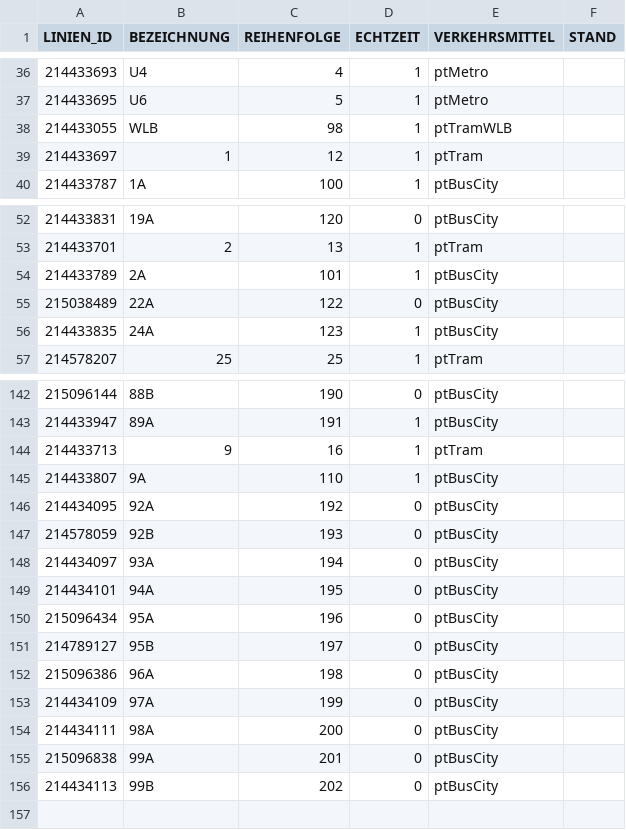
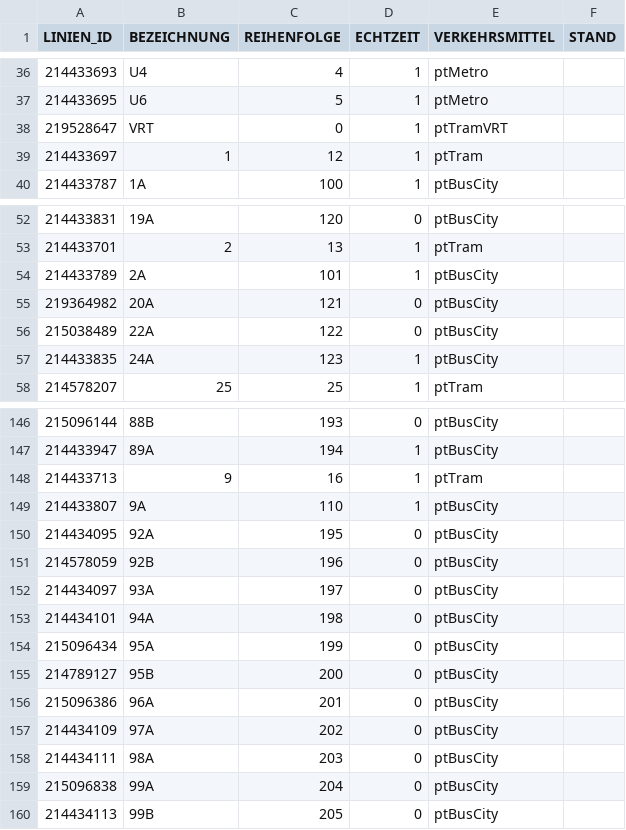
Before and after one commit to CodefoundryDE/ViennaTrafficMonitor, a CSV file: Vienna Traffic Monitor/Ressources/Csv/wienerlinien-ogd-linien.csv, drawn as a sheet; only a part is shown, gaps mark what is left out; the diff covers the shown part only.

```diff
--- a/Vienna Traffic Monitor/Ressources/Csv/wienerlinien-ogd-linien.csv
+++ b/Vienna Traffic Monitor/Ressources/Csv/wienerlinien-ogd-linien.csv
@@ -37,3 +37,3 @@
 214433695;"U6";5;1;"ptMetro";""
-214433055;"WLB";98;1;"ptTramWLB";""
+219528647;"VRT";0;1;"ptTramVRT";""
 214433697;"1";12;1;"ptTram";""
@@ -54,2 +54,3 @@
 214433789;"2A";101;1;"ptBusCity";""
+219364982;"20A";121;0;"ptBusCity";""
 215038489;"22A";122;0;"ptBusCity";""
@@ -142,15 +146,15 @@
-215096144;"88B";190;0;"ptBusCity";""
-214433947;"89A";191;1;"ptBusCity";""
+215096144;"88B";193;0;"ptBusCity";""
+214433947;"89A";194;1;"ptBusCity";""
 214433713;"9";16;1;"ptTram";""
 214433807;"9A";110;1;"ptBusCity";""
-214434095;"92A";192;0;"ptBusCity";""
-214578059;"92B";193;0;"ptBusCity";""
-214434097;"93A";194;0;"ptBusCity";""
-214434101;"94A";195;0;"ptBusCity";""
-215096434;"95A";196;0;"ptBusCity";""
-214789127;"95B";197;0;"ptBusCity";""
-215096386;"96A";198;0;"ptBusCity";""
-214434109;"97A";199;0;"ptBusCity";""
-214434111;"98A";200;0;"ptBusCity";""
-215096838;"99A";201;0;"ptBusCity";""
-214434113;"99B";202;0;"ptBusCity";""
+214434095;"92A";195;0;"ptBusCity";""
+214578059;"92B";196;0;"ptBusCity";""
+214434097;"93A";197;0;"ptBusCity";""
+214434101;"94A";198;0;"ptBusCity";""
+215096434;"95A";199;0;"ptBusCity";""
+214789127;"95B";200;0;"ptBusCity";""
+215096386;"96A";201;0;"ptBusCity";""
+214434109;"97A";202;0;"ptBusCity";""
+214434111;"98A";203;0;"ptBusCity";""
+215096838;"99A";204;0;"ptBusCity";""
+214434113;"99B";205;0;"ptBusCity";""
```
Also changed, not shown: 3 added rows and 41 edited cells elsewhere in this file, VTM Tests/CsvImport/TestFiles/DemoLinien.csv, Vienna Traffic Monitor/Ressources/Csv/wienerlinien-ogd-haltestellen.csv, 11 other files.
